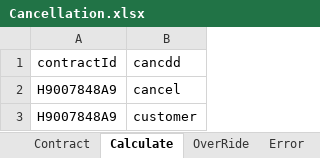
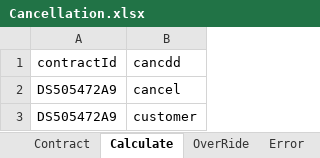
Before and after one commit to NIITMohit/JavaOcean, an Excel workbook: automation/Repository/Cancellation.xlsx, sheet Calculate, drawn as a sheet; values as stored, in another font and other column widths than the file's, no borders; the diff names each change by its address in the sheet, - before the commit and + after, or states it on an @@ line.

```diff
--- a/automation/Repository/Cancellation.xlsx (sheet Calculate)
+++ b/automation/Repository/Cancellation.xlsx (sheet Calculate)
-A2:A3 (contractId): H9007848A9
+A2:A3 (contractId): DS505472A9
```
Also changed, not shown: 24 other files.
